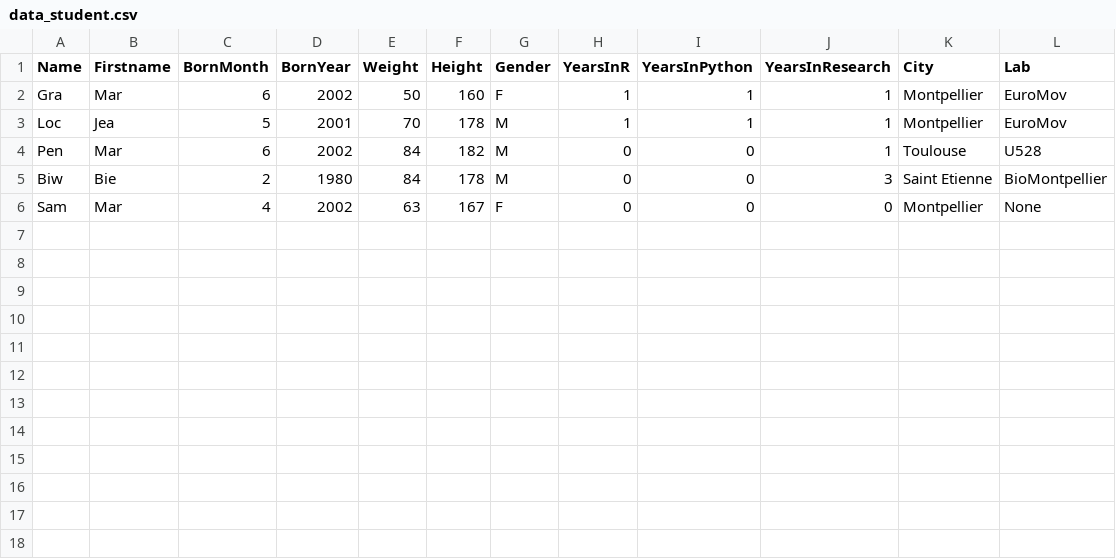
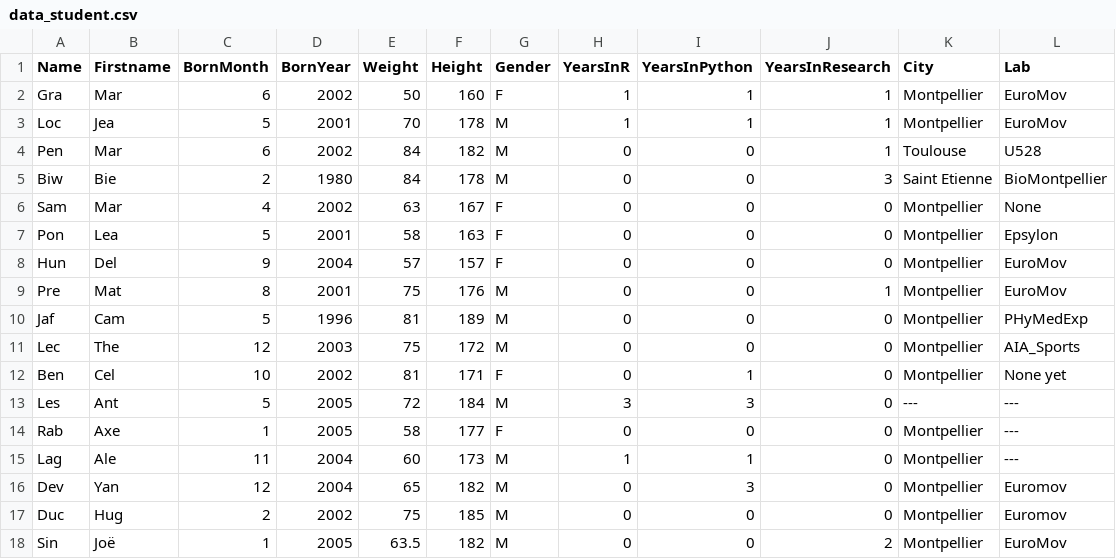
Before and after one commit to DelphineHun-student/Series01-RStudio-DelphineHun-student, a CSV file: data/data_student.csv, drawn as a sheet; the diff names each change by its address in the sheet, - before the commit and + after, or states it on an @@ line.

Commit message:
New data_student file

```diff
--- a/data/data_student.csv
+++ b/data/data_student.csv
+row 7: Pon | Lea | 5 | 2001 | 58 | 163 | F | 0 | 0 | 0 | Montpellier | Epsylon
+row 8: Hun | Del | 9 | 2004 | 57 | 157 | F | 0 | 0 | 0 | Montpellier | EuroMov
+row 9: Pre | Mat | 8 | 2001 | 75 | 176 | M | 0 | 0 | 1 | Montpellier | EuroMov
+row 10: Jaf | Cam | 5 | 1996 | 81 | 189 | M | 0 | 0 | 0 | Montpellier | PHyMedExp
+row 11: Lec | The | 12 | 2003 | 75 | 172 | M | 0 | 0 | 0 | Montpellier | AIA_Sports
+row 12: Ben | Cel | 10 | 2002 | 81 | 171 | F | 0 | 1 | 0 | Montpellier | None yet
+row 13: Les | Ant | 5 | 2005 | 72 | 184 | M | 3 | 3 | 0 | --- | ---
+row 14: Rab | Axe | 1 | 2005 | 58 | 177 | F | 0 | 0 | 0 | Montpellier | ---
+row 15: Lag | Ale | 11 | 2004 | 60 | 173 | M | 1 | 1 | 0 | Montpellier | ---
+row 16: Dev | Yan | 12 | 2004 | 65 | 182 | M | 0 | 3 | 0 | Montpellier | Euromov
+row 17: Duc | Hug | 2 | 2002 | 75 | 185 | M | 0 | 0 | 0 | Montpellier | Euromov
+row 18: Sin | Joë | 1 | 2005 | 63.5 | 182 | M | 0 | 0 | 2 | Montpellier | EuroMov
```
Also changed, not shown: 2 other files.
